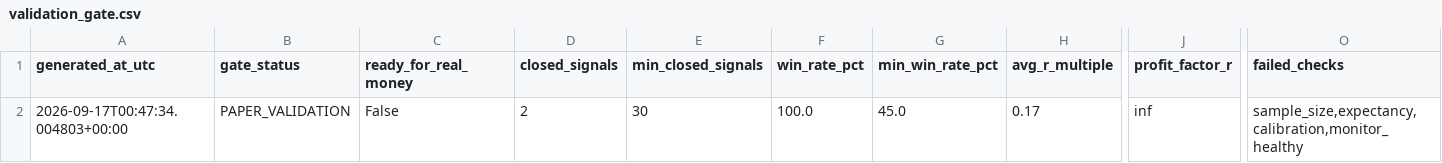
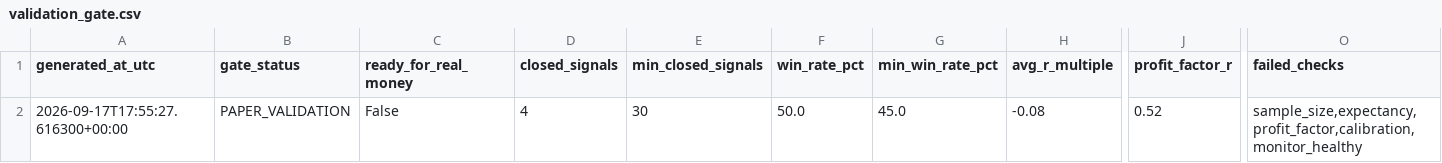
Before and after one commit to AmolBhosale1989/ai-market-scanner, a CSV file: dashboard-data/validation_gate.csv, drawn as a sheet; only a part is shown, gaps mark what is left out; the diff names each change by its address in the sheet, - before the commit and + after, or states it on an @@ line.

Commit message:
Update forward validation data [skip ci]

```diff
--- a/dashboard-data/validation_gate.csv
+++ b/dashboard-data/validation_gate.csv
-A2 (generated_at_utc): 2026-09-17T00:47:34.004803+00:00
+A2 (generated_at_utc): 2026-09-17T17:55:27.616300+00:00
-D2 (closed_signals): 2
+D2 (closed_signals): 4
-F2 (win_rate_pct): 100.0
+F2 (win_rate_pct): 50.0
-H2 (avg_r_multiple): 0.17
+H2 (avg_r_multiple): -0.08
-J2 (profit_factor_r): inf
+J2 (profit_factor_r): 0.52
-O2 (failed_checks): sample_size,expectancy,calibration,monitor_healthy
+O2 (failed_checks): sample_size,expectancy,profit_factor,calibration,monitor_healthy
```
Also changed, not shown: 2 other files.
